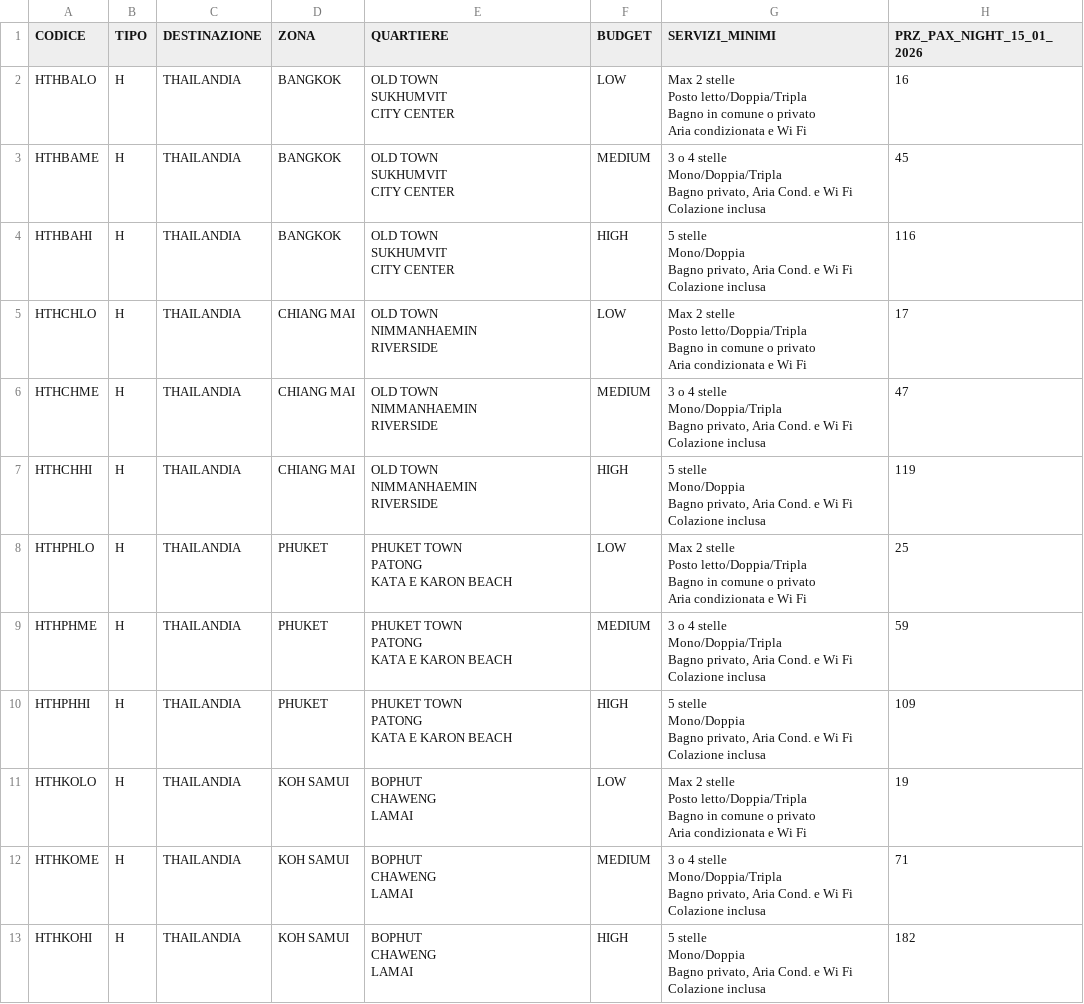
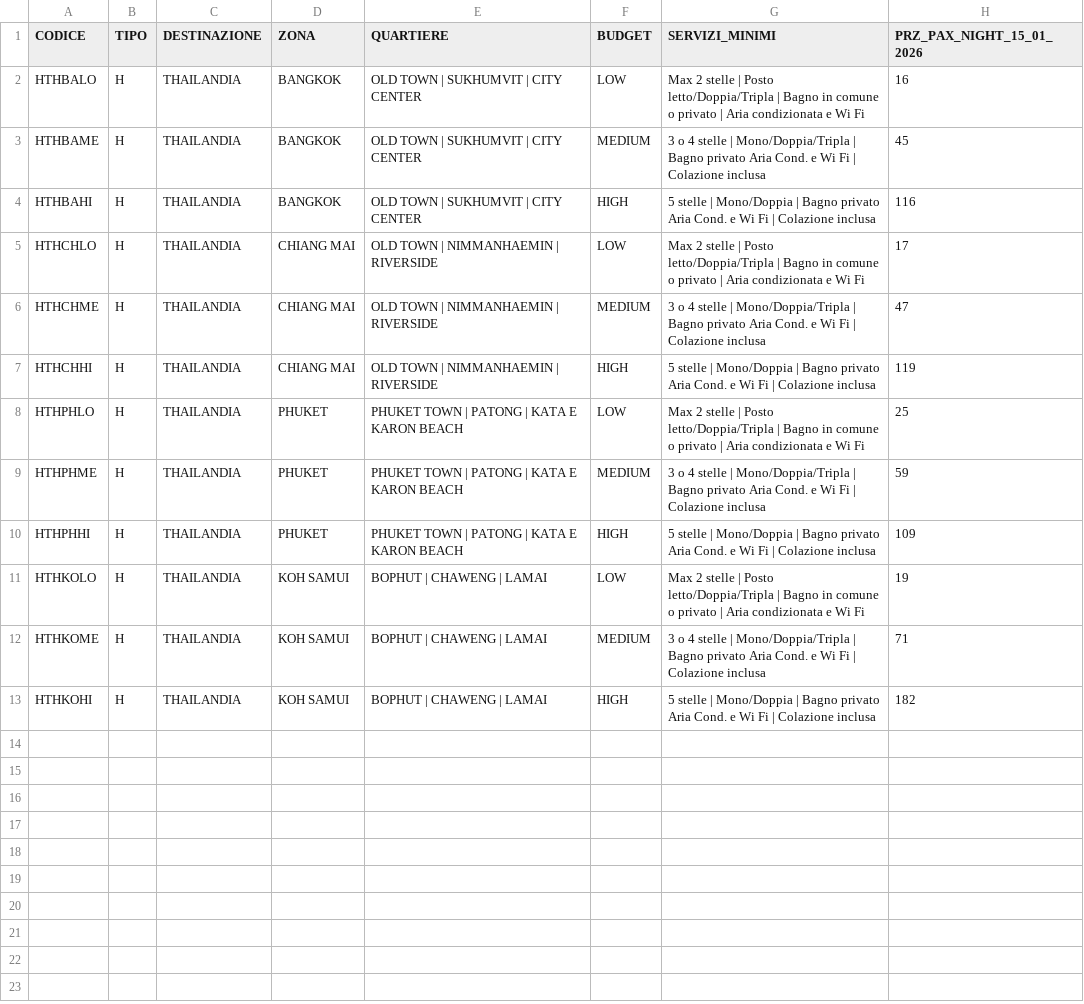
Before and after one commit to SBAM-soft/trave-crew-v.2, a CSV file: public/data/hotel.csv, drawn as a sheet; only a part is shown; ↵ is a line break in a cell; the diff names each change by its address in the sheet, - before the commit and + after, or states it on an @@ line.

```diff
--- a/public/data/hotel.csv
+++ b/public/data/hotel.csv
-E2:E4 (QUARTIERE): OLD TOWN ↵ SUKHUMVIT ↵ CITY CENTER
+E2:E4 (QUARTIERE): OLD TOWN | SUKHUMVIT | CITY CENTER
-G2 (SERVIZI_MINIMI): …2 stelle ↵ Posto letto/Doppia/Tripla ↵ Bagno in comune o privato ↵ Aria condizionata…
+G2 (SERVIZI_MINIMI): …2 stelle | Posto letto/Doppia/Tripla | Bagno in comune o privato | Aria condizionata…
-G3 (SERVIZI_MINIMI): …4 stelle ↵ Mono/Doppia/Tripla ↵ Bagno privato, Aria Cond. e Wi Fi ↵ Colazione inclusa
+G3 (SERVIZI_MINIMI): …4 stelle | Mono/Doppia/Tripla | Bagno privato Aria Cond. e Wi Fi | Colazione inclusa
-G4 (SERVIZI_MINIMI): 5 stelle ↵ Mono/Doppia ↵ Bagno privato, Aria Cond. e Wi Fi ↵ Colazione inclusa
+G4 (SERVIZI_MINIMI): 5 stelle | Mono/Doppia | Bagno privato Aria Cond. e Wi Fi | Colazione inclusa
-E5:E7 (QUARTIERE): OLD TOWN ↵ NIMMANHAEMIN ↵ RIVERSIDE
+E5:E7 (QUARTIERE): OLD TOWN | NIMMANHAEMIN | RIVERSIDE
-G5 (SERVIZI_MINIMI): …2 stelle ↵ Posto letto/Doppia/Tripla ↵ Bagno in comune o privato ↵ Aria condizionata…
+G5 (SERVIZI_MINIMI): …2 stelle | Posto letto/Doppia/Tripla | Bagno in comune o privato | Aria condizionata…
-G6 (SERVIZI_MINIMI): …4 stelle ↵ Mono/Doppia/Tripla ↵ Bagno privato, Aria Cond. e Wi Fi ↵ Colazione inclusa
+G6 (SERVIZI_MINIMI): …4 stelle | Mono/Doppia/Tripla | Bagno privato Aria Cond. e Wi Fi | Colazione inclusa
-G7 (SERVIZI_MINIMI): 5 stelle ↵ Mono/Doppia ↵ Bagno privato, Aria Cond. e Wi Fi ↵ Colazione inclusa
+G7 (SERVIZI_MINIMI): 5 stelle | Mono/Doppia | Bagno privato Aria Cond. e Wi Fi | Colazione inclusa
-E8:E10 (QUARTIERE): PHUKET TOWN ↵ PATONG ↵ KATA E KARON BEACH
+E8:E10 (QUARTIERE): PHUKET TOWN | PATONG | KATA E KARON BEACH
-G8 (SERVIZI_MINIMI): …2 stelle ↵ Posto letto/Doppia/Tripla ↵ Bagno in comune o privato ↵ Aria condizionata…
+G8 (SERVIZI_MINIMI): …2 stelle | Posto letto/Doppia/Tripla | Bagno in comune o privato | Aria condizionata…
-G9 (SERVIZI_MINIMI): …4 stelle ↵ Mono/Doppia/Tripla ↵ Bagno privato, Aria Cond. e Wi Fi ↵ Colazione inclusa
+G9 (SERVIZI_MINIMI): …4 stelle | Mono/Doppia/Tripla | Bagno privato Aria Cond. e Wi Fi | Colazione inclusa
-G10 (SERVIZI_MINIMI): 5 stelle ↵ Mono/Doppia ↵ Bagno privato, Aria Cond. e Wi Fi ↵ Colazione inclusa
+G10 (SERVIZI_MINIMI): 5 stelle | Mono/Doppia | Bagno privato Aria Cond. e Wi Fi | Colazione inclusa
-E11:E13 (QUARTIERE): BOPHUT ↵ CHAWENG ↵ LAMAI
+E11:E13 (QUARTIERE): BOPHUT | CHAWENG | LAMAI
-G11 (SERVIZI_MINIMI): …2 stelle ↵ Posto letto/Doppia/Tripla ↵ Bagno in comune o privato ↵ Aria condizionata…
+G11 (SERVIZI_MINIMI): …2 stelle | Posto letto/Doppia/Tripla | Bagno in comune o privato | Aria condizionata…
-G12 (SERVIZI_MINIMI): …4 stelle ↵ Mono/Doppia/Tripla ↵ Bagno privato, Aria Cond. e Wi Fi ↵ Colazione inclusa
+G12 (SERVIZI_MINIMI): …4 stelle | Mono/Doppia/Tripla | Bagno privato Aria Cond. e Wi Fi | Colazione inclusa
-G13 (SERVIZI_MINIMI): 5 stelle ↵ Mono/Doppia ↵ Bagno privato, Aria Cond. e Wi Fi ↵ Colazione inclusa
+G13 (SERVIZI_MINIMI): 5 stelle | Mono/Doppia | Bagno privato Aria Cond. e Wi Fi | Colazione inclusa
```
Also changed, not shown: public/data/esperienze.csv, public/data/pacchetti.csv, 1 other file.
